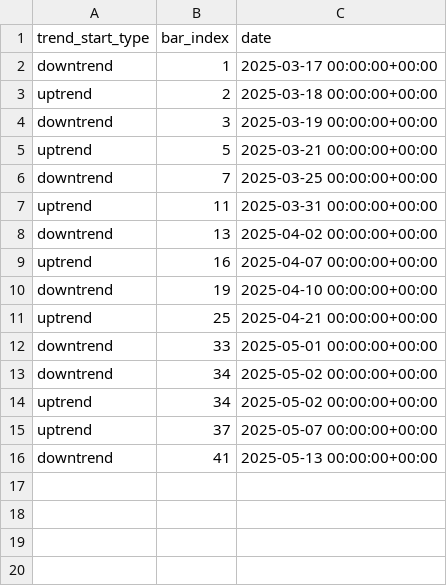
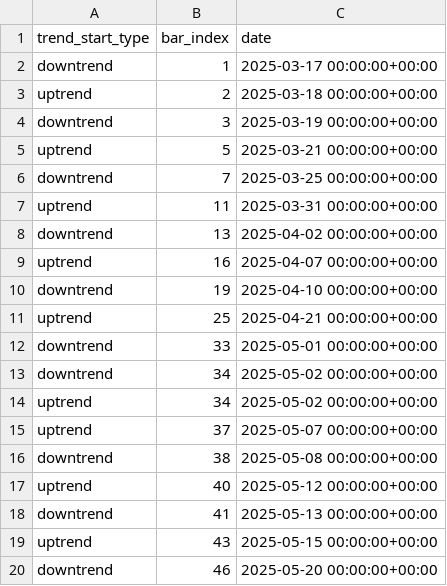
Before and after one commit to burningportra/projectx, a CSV file: trend_analysis/confirmed_trend_starts_og_fixed_1d.csv, drawn as a sheet.

```diff
--- a/trend_analysis/confirmed_trend_starts_og_fixed_1d.csv
+++ b/trend_analysis/confirmed_trend_starts_og_fixed_1d.csv
@@ -15,2 +15,6 @@ uptrend,34,2025-05-02 00:00:00+00:00
 uptrend,37,2025-05-07 00:00:00+00:00
+downtrend,38,2025-05-08 00:00:00+00:00
+uptrend,40,2025-05-12 00:00:00+00:00
 downtrend,41,2025-05-13 00:00:00+00:00
+uptrend,43,2025-05-15 00:00:00+00:00
+downtrend,46,2025-05-20 00:00:00+00:00
```
Also changed, not shown: data/CON.F.US.MES.M25_4h_ohlc.csv, 38 other files.
